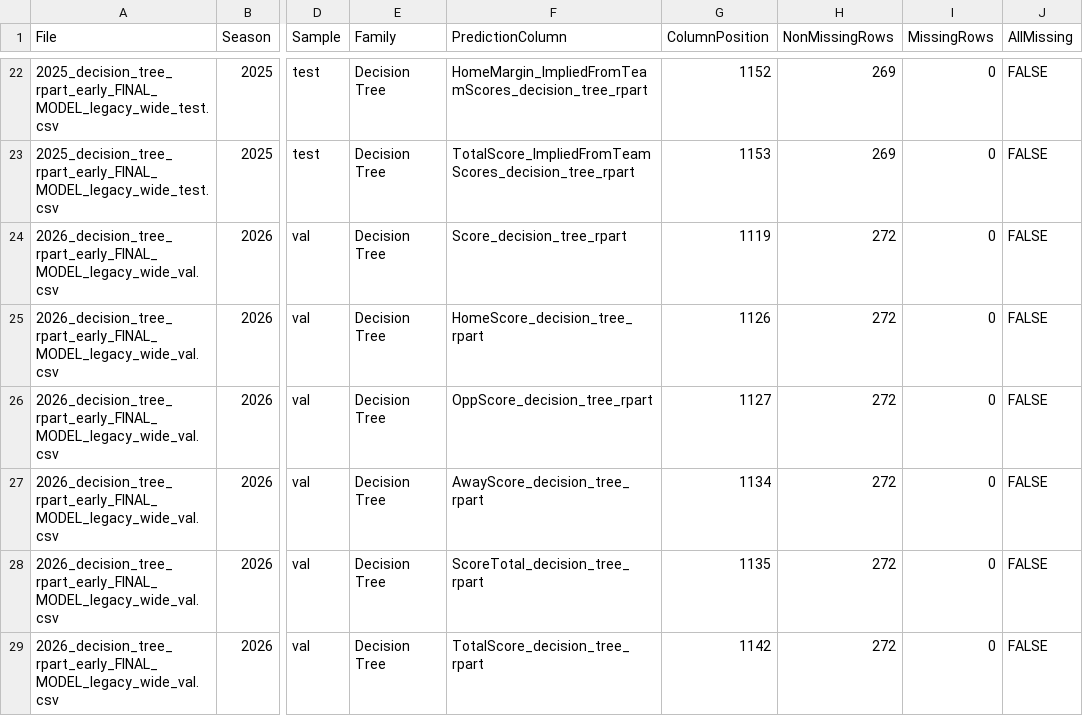
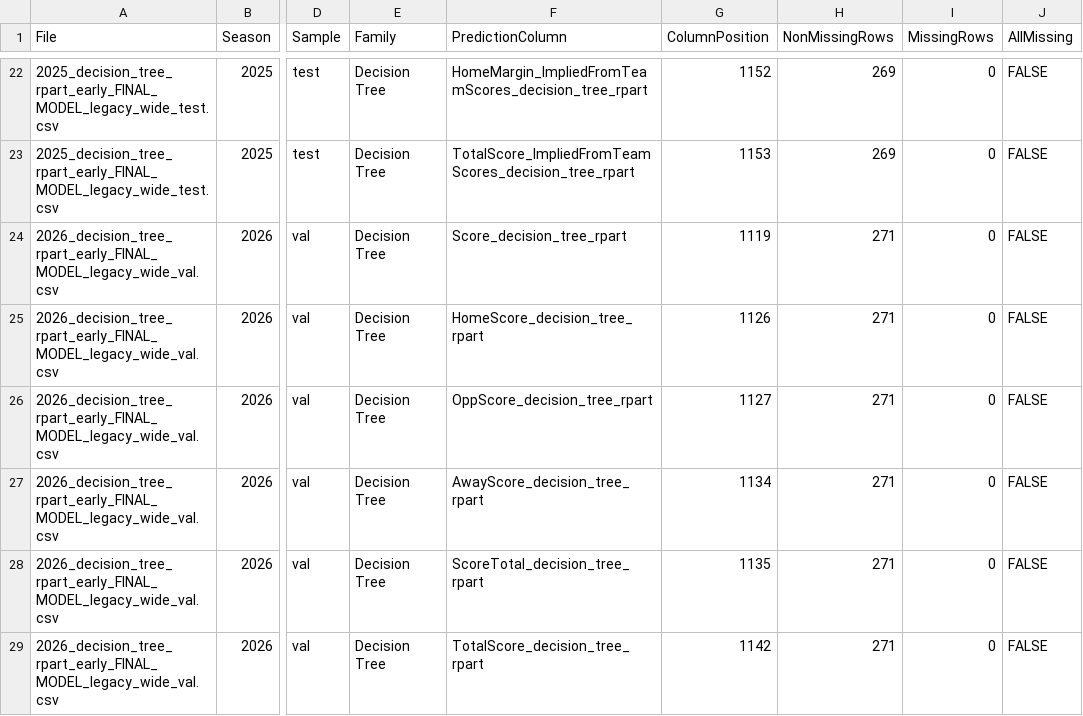
Before and after one commit to rogerroot01/NFL-projections, a CSV file: data/nextgen_prediction_column_inventory.csv, drawn as a sheet; only a part is shown, gaps mark what is left out; the diff covers the shown part only; the diff names each change by its address in the sheet, - before the commit and + after, or states it on an @@ line.

```diff
--- a/data/nextgen_prediction_column_inventory.csv
+++ b/data/nextgen_prediction_column_inventory.csv
-H24:H29 (NonMissingRows): 272
+H24:H29 (NonMissingRows): 271
```
Also changed, not shown: 126 edited cells elsewhere in this file, data/forecast_team_off_def_injuries_2026.csv, data/hiddengame_future_team_injury_adjustments_2026.csv, 3 other files.
